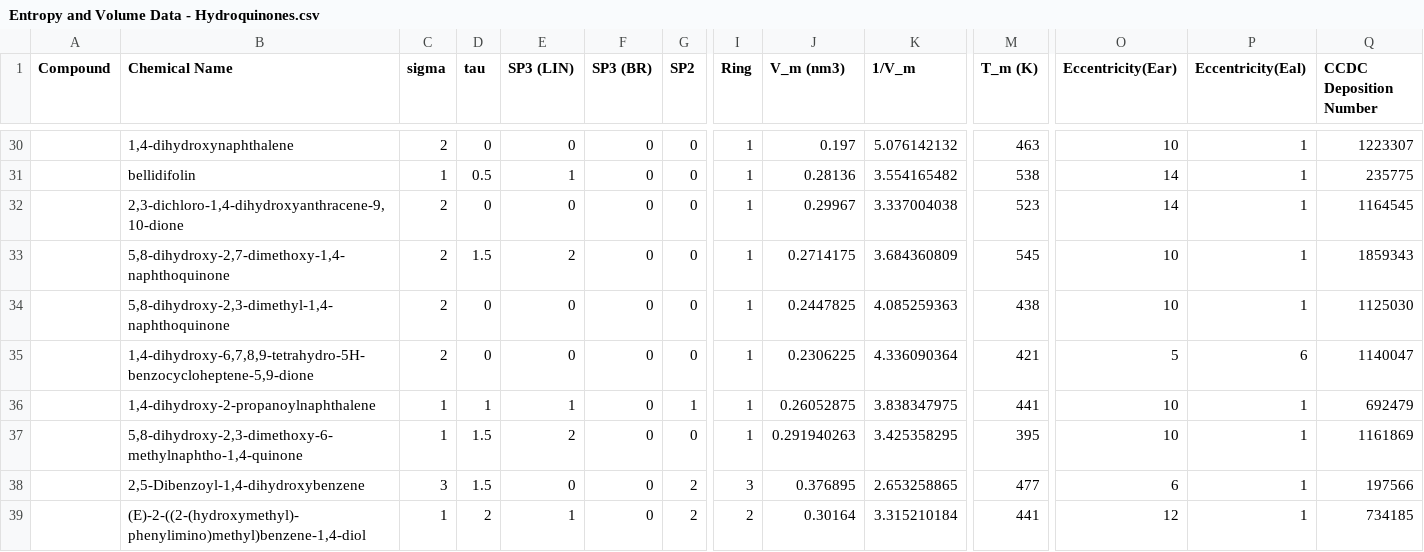
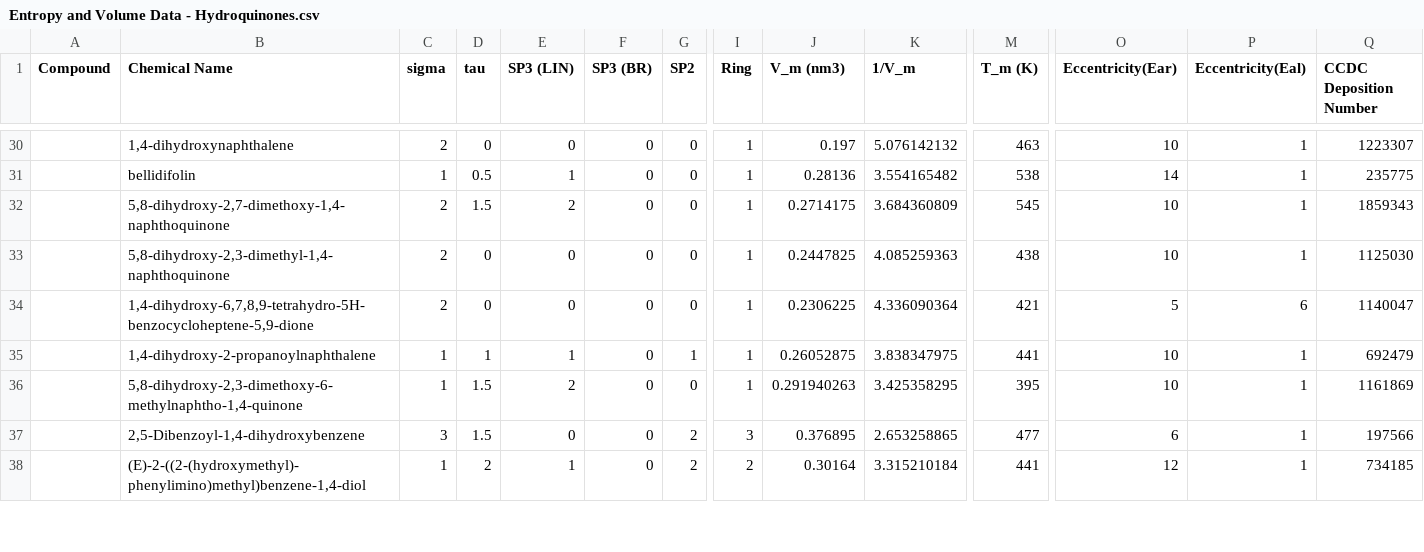
Before and after one commit to dganapat/melting_point_prediction_paper, a CSV file: Data Files/Entropy and Volume Data - Hydroquinones.csv, drawn as a sheet; only a part is shown, gaps mark what is left out; rows hold the shown columns only; the diff names each change by its address in the sheet, - before the commit and + after, or states it on an @@ line.

```diff
--- a/Data Files/Entropy and Volume Data - Hydroquinones.csv
+++ b/Data Files/Entropy and Volume Data - Hydroquinones.csv
-row 32:  | 2,3-dichloro-1,4-dihydroxyanthracene-9,10-dione | 2 | 0 | 0 | 0 | 0 | 1 | 0.29967 | 3.337004038 | 523 | 14 | 1 | 1164545
```
Also changed, not shown: Errors/RandomForest_HQ_VBTFeatures_Errors.csv, Errors/RidgeReg_HQ_VBTFeatures_Errors.csv, 27 other files.
